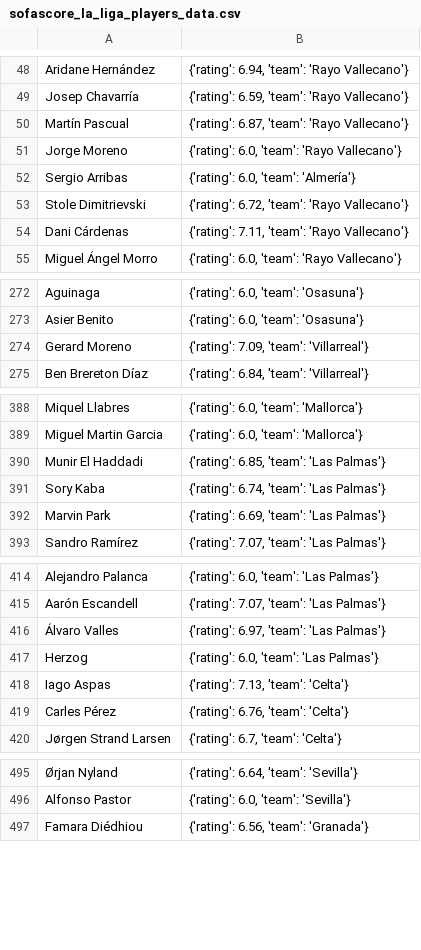
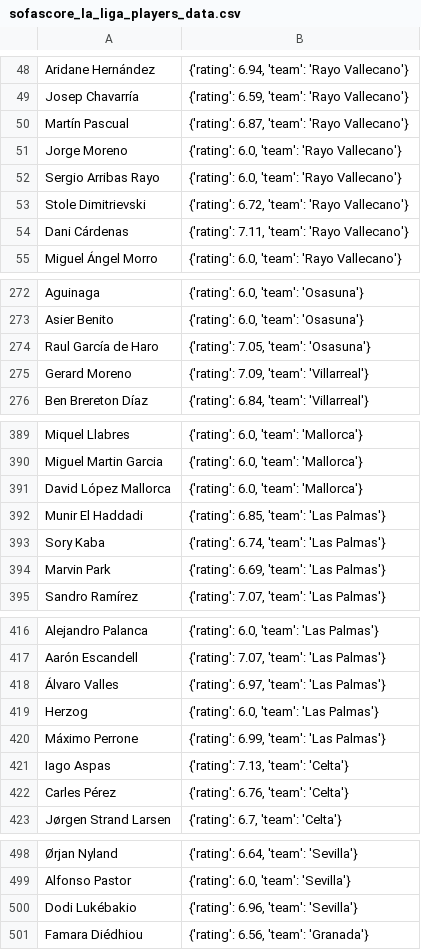
Before and after one commit to pabloroldan98/knapsack-football-formations, a CSV file: sofascore_la_liga_players_data.csv, drawn as a sheet; only a part is shown, gaps mark what is left out; the diff covers the shown part only; the diff names each change by its address in the sheet, - before the commit and + after, or states it on an @@ line.

```diff
--- a/sofascore_la_liga_players_data.csv
+++ b/sofascore_la_liga_players_data.csv
@@ row 52 moved to row 557: Sergio Arribas @@
+row 52: Sergio Arribas Rayo | {'rating': 6.0, 'team': 'Rayo Vallecano'}
+row 274: Raul García de Haro | {'rating': 7.05, 'team': 'Osasuna'}
+row 391: David López Mallorca | {'rating': 6.0, 'team': 'Mallorca'}
+row 420: Máximo Perrone | {'rating': 6.99, 'team': 'Las Palmas'}
+row 500: Dodi Lukébakio | {'rating': 6.96, 'team': 'Sevilla'}
```
Also changed, not shown: 2 edited cells elsewhere in this file, player_names_biwenger_sofascore.csv, 3 other files.
